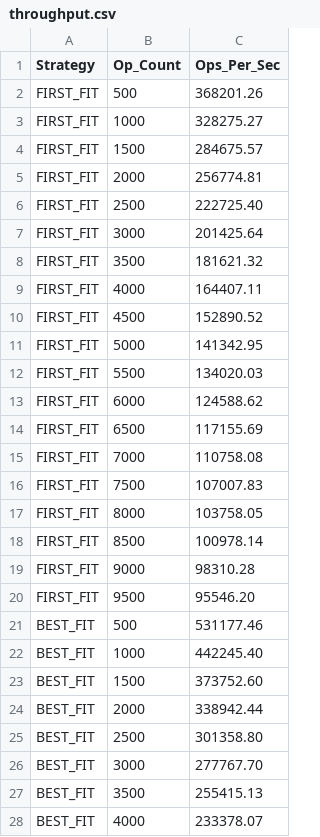
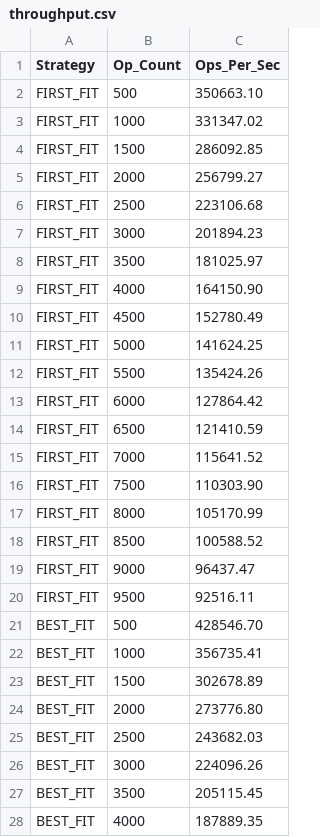
Before and after one commit to aaronshuang/07-memory_allocator--, a CSV file: build/throughput.csv, drawn as a sheet; only a part is shown; the diff covers the shown part only.

```diff
--- a/build/throughput.csv
+++ b/build/throughput.csv
@@ -1,28 +1,28 @@
 Strategy,Op_Count,Ops_Per_Sec
-FIRST_FIT,500,368201.26
-FIRST_FIT,1000,328275.27
-FIRST_FIT,1500,284675.57
-FIRST_FIT,2000,256774.81
-FIRST_FIT,2500,222725.40
-FIRST_FIT,3000,201425.64
-FIRST_FIT,3500,181621.32
-FIRST_FIT,4000,164407.11
-FIRST_FIT,4500,152890.52
-FIRST_FIT,5000,141342.95
-FIRST_FIT,5500,134020.03
-FIRST_FIT,6000,124588.62
-FIRST_FIT,6500,117155.69
-FIRST_FIT,7000,110758.08
-FIRST_FIT,7500,107007.83
-FIRST_FIT,8000,103758.05
-FIRST_FIT,8500,100978.14
-FIRST_FIT,9000,98310.28
-FIRST_FIT,9500,95546.20
-BEST_FIT,500,531177.46
-BEST_FIT,1000,442245.40
-BEST_FIT,1500,373752.60
-BEST_FIT,2000,338942.44
-BEST_FIT,2500,301358.80
-BEST_FIT,3000,277767.70
-BEST_FIT,3500,255415.13
-BEST_FIT,4000,233378.07
+FIRST_FIT,500,350663.10
+FIRST_FIT,1000,331347.02
+FIRST_FIT,1500,286092.85
+FIRST_FIT,2000,256799.27
+FIRST_FIT,2500,223106.68
+FIRST_FIT,3000,201894.23
+FIRST_FIT,3500,181025.97
+FIRST_FIT,4000,164150.90
+FIRST_FIT,4500,152780.49
+FIRST_FIT,5000,141624.25
+FIRST_FIT,5500,135424.26
+FIRST_FIT,6000,127864.42
+FIRST_FIT,6500,121410.59
+FIRST_FIT,7000,115641.52
+FIRST_FIT,7500,110303.90
+FIRST_FIT,8000,105170.99
+FIRST_FIT,8500,100588.52
+FIRST_FIT,9000,96437.47
+FIRST_FIT,9500,92516.11
+BEST_FIT,500,428546.70
+BEST_FIT,1000,356735.41
+BEST_FIT,1500,302678.89
+BEST_FIT,2000,273776.80
+BEST_FIT,2500,243682.03
+BEST_FIT,3000,224096.26
+BEST_FIT,3500,205115.45
+BEST_FIT,4000,187889.35
```
Also changed, not shown: 68 edited cells elsewhere in this file, build/free_speeds.csv, build/malloc_speeds.csv, 8 other files.
